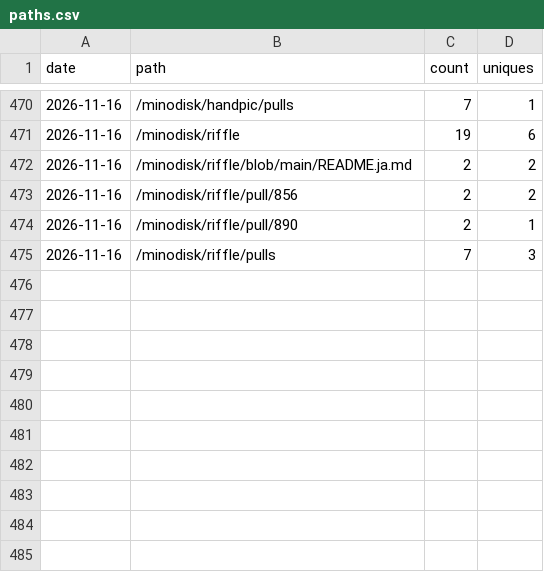
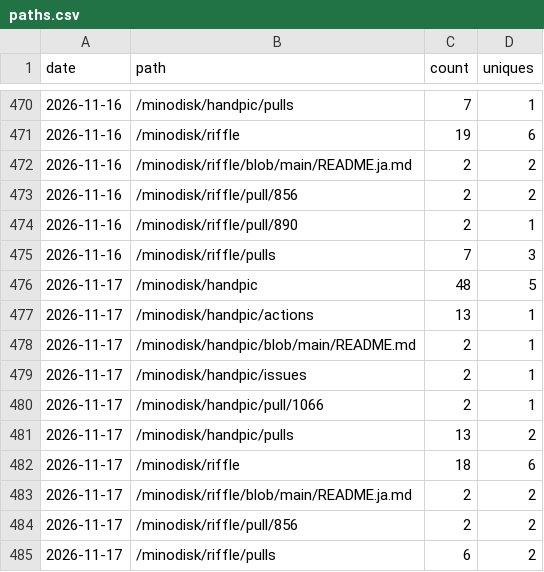
Before and after one commit to minodisk/handpic, a CSV file: paths.csv, drawn as a sheet; only a part is shown, gaps mark what is left out.

```diff
--- a/paths.csv
+++ b/paths.csv
@@ -475 +475,11 @@ date,path,count,uniques
 2026-11-16,"/minodisk/riffle/pulls",7,3
+2026-11-17,"/minodisk/handpic",48,5
+2026-11-17,"/minodisk/handpic/actions",13,1
+2026-11-17,"/minodisk/handpic/blob/main/README.md",2,1
+2026-11-17,"/minodisk/handpic/issues",2,1
+2026-11-17,"/minodisk/handpic/pull/1066",2,1
+2026-11-17,"/minodisk/handpic/pulls",13,2
+2026-11-17,"/minodisk/riffle",18,6
+2026-11-17,"/minodisk/riffle/blob/main/README.ja.md",2,2
+2026-11-17,"/minodisk/riffle/pull/856",2,2
+2026-11-17,"/minodisk/riffle/pulls",6,2
```
Also changed, not shown: clones.csv, referrers.csv, 3 other files.
